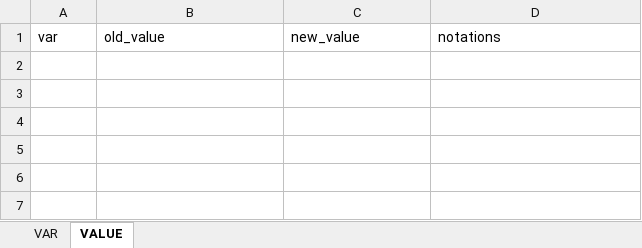
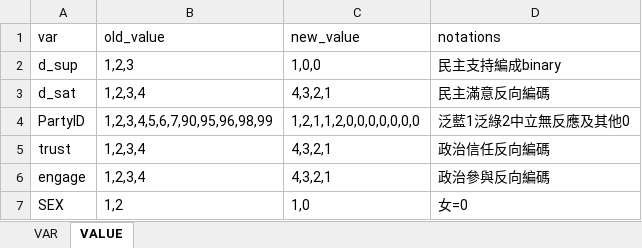
Before and after one commit to yi75798/MasterThesis, an Excel workbook: codebook_year.xlsx, sheet VALUE, drawn as a sheet; values as stored, in another font and other column widths than the file's, no borders; the diff names each change by its address in the sheet, - before the commit and + after, or states it on an @@ line.

```diff
--- a/codebook_year.xlsx (sheet VALUE)
+++ b/codebook_year.xlsx (sheet VALUE)
+row 2: d_sup | 1,2,3 | 1,0,0 | 民主支持編成binary
+row 3: d_sat | 1,2,3,4 | 4,3,2,1 | 民主滿意反向編碼
+row 4: PartyID | 1,2,3,4,5,6,7,90,95,96,98,99 | 1,2,1,1,2,0,0,0,0,0,0,0 | 泛藍1泛綠2中立無反應及其他0
+row 5: trust | 1,2,3,4 | 4,3,2,1 | 政治信任反向編碼
+row 6: engage | 1,2,3,4 | 4,3,2,1 | 政治參與反向編碼
+row 7: SEX | 1,2 | 1,0 | 女=0
```
Also changed, not shown: sheet VAR, 4 other files.
